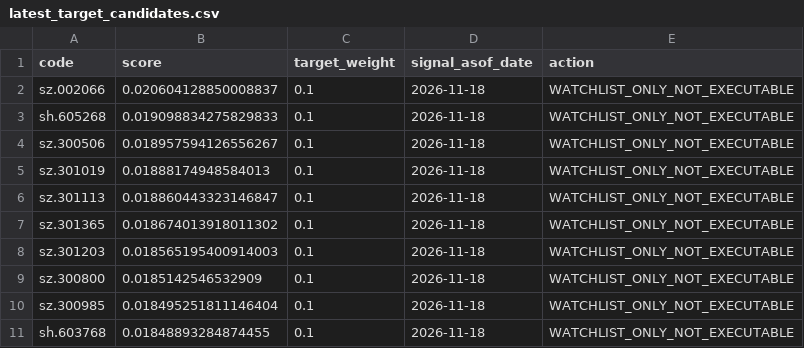
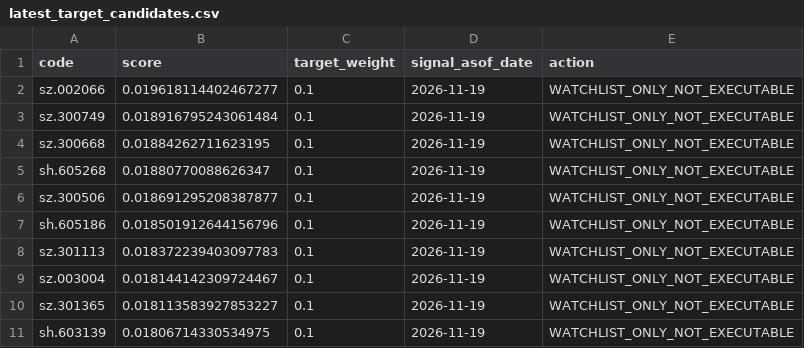
Before and after one commit to ds55gwwhcw-glitch/daily_stock_analysis, a CSV file: quant_research/state/paper_v1/latest_target_candidates.csv, drawn as a sheet.

```diff
--- a/quant_research/state/paper_v1/latest_target_candidates.csv
+++ b/quant_research/state/paper_v1/latest_target_candidates.csv
@@ -1,11 +1,11 @@
 code,score,target_weight,signal_asof_date,action
-sz.002066,0.020604128850008837,0.1,2026-11-18,WATCHLIST_ONLY_NOT_EXECUTABLE
-sh.605268,0.019098834275829833,0.1,2026-11-18,WATCHLIST_ONLY_NOT_EXECUTABLE
-sz.300506,0.018957594126556267,0.1,2026-11-18,WATCHLIST_ONLY_NOT_EXECUTABLE
-sz.301019,0.01888174948584013,0.1,2026-11-18,WATCHLIST_ONLY_NOT_EXECUTABLE
-sz.301113,0.018860443323146847,0.1,2026-11-18,WATCHLIST_ONLY_NOT_EXECUTABLE
-sz.301365,0.018674013918011302,0.1,2026-11-18,WATCHLIST_ONLY_NOT_EXECUTABLE
-sz.301203,0.018565195400914003,0.1,2026-11-18,WATCHLIST_ONLY_NOT_EXECUTABLE
-sz.300800,0.0185142546532909,0.1,2026-11-18,WATCHLIST_ONLY_NOT_EXECUTABLE
-sz.300985,0.018495251811146404,0.1,2026-11-18,WATCHLIST_ONLY_NOT_EXECUTABLE
-sh.603768,0.01848893284874455,0.1,2026-11-18,WATCHLIST_ONLY_NOT_EXECUTABLE
+sz.002066,0.019618114402467277,0.1,2026-11-19,WATCHLIST_ONLY_NOT_EXECUTABLE
+sz.300749,0.018916795243061484,0.1,2026-11-19,WATCHLIST_ONLY_NOT_EXECUTABLE
+sz.300668,0.01884262711623195,0.1,2026-11-19,WATCHLIST_ONLY_NOT_EXECUTABLE
+sh.605268,0.01880770088626347,0.1,2026-11-19,WATCHLIST_ONLY_NOT_EXECUTABLE
+sz.300506,0.018691295208387877,0.1,2026-11-19,WATCHLIST_ONLY_NOT_EXECUTABLE
+sh.605186,0.018501912644156796,0.1,2026-11-19,WATCHLIST_ONLY_NOT_EXECUTABLE
+sz.301113,0.018372239403097783,0.1,2026-11-19,WATCHLIST_ONLY_NOT_EXECUTABLE
+sz.003004,0.018144142309724467,0.1,2026-11-19,WATCHLIST_ONLY_NOT_EXECUTABLE
+sz.301365,0.018113583927853227,0.1,2026-11-19,WATCHLIST_ONLY_NOT_EXECUTABLE
+sh.603139,0.01806714330534975,0.1,2026-11-19,WATCHLIST_ONLY_NOT_EXECUTABLE
```
Also changed, not shown: quant_research/state/paper_v1/virtual_equity.csv, 4 other files.
